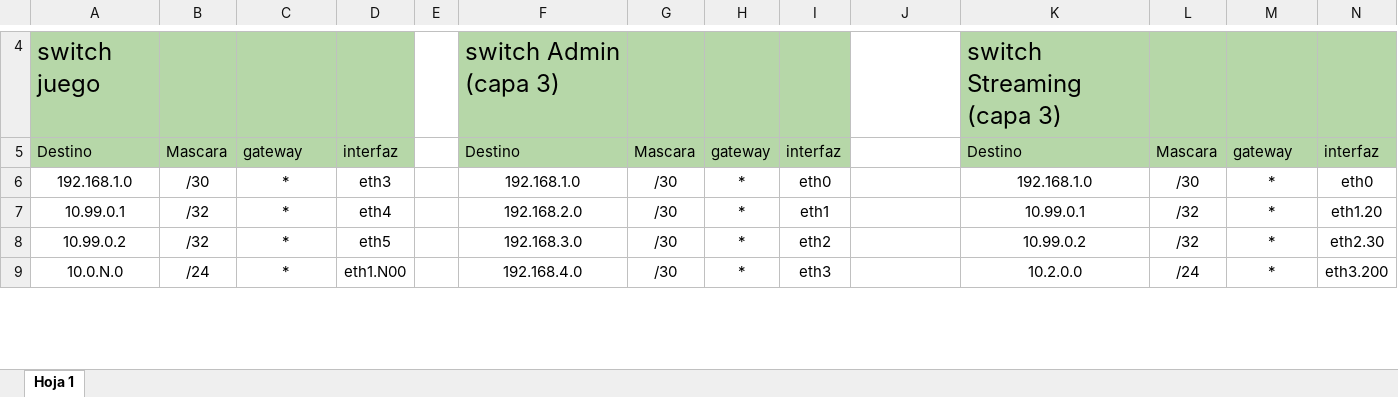
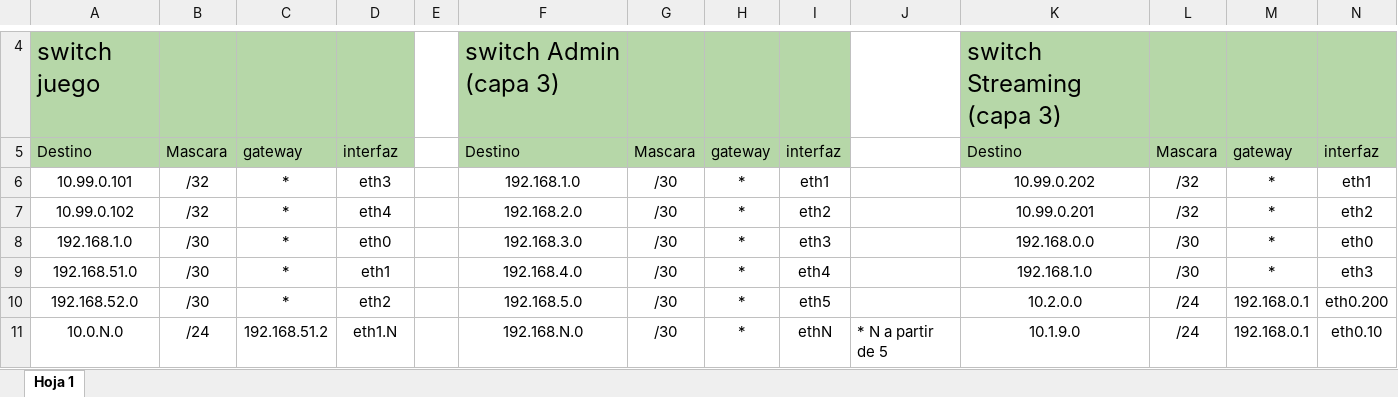
Before and after one commit to Mariano-Cavallo/TP_FinalAyGR, an Excel workbook: Tablas de Rutas TP Integrador.xlsx, sheet Hoja 1, drawn as a sheet; only a part is shown, gaps mark what is left out; values as stored, in another font and other column widths than the file's, no borders; charts and pictures not drawn; addresses are those after the commit; the diff covers the shown part only; the diff names each change by its address in the sheet, - before the commit and + after, or states it on an @@ line.

Commit message:
Add files via upload

```diff
--- a/Tablas de Rutas TP Integrador.xlsx (sheet Hoja 1)
+++ b/Tablas de Rutas TP Integrador.xlsx (sheet Hoja 1)
-A6: 192.168.1.0
+A6: 10.99.0.101
-B6: /30
+B6: /32
-I6: eth0
+I6: eth1
-K6: 192.168.1.0
+K6: 10.99.0.202
-L6: /30
+L6: /32
-N6: eth0
+N6: eth1
-A7: 10.99.0.1
+A7: 10.99.0.102
-I7: eth1
+I7: eth2
-K7: 10.99.0.1
+K7: 10.99.0.201
-N7: eth1.20
+N7: eth2
-A8: 10.99.0.2
+A8: 192.168.1.0
-B8: /32
+B8: /30
-D8: eth5
+D8: eth0
-I8: eth2
+I8: eth3
-K8: 10.99.0.2
+K8: 192.168.0.0
-L8: /32
+L8: /30
-N8: eth2.30
+N8: eth0
+row 9: 192.168.51.0 | /30 | * | eth1 |  | 192.168.4.0 | /30 | * | eth4 |  | 192.168.1.0 | /30 | * | eth3
+row 10: 192.168.52.0 | /30 | * | eth2 |  | 192.168.5.0 | /30 | * | eth5 |  | 10.2.0.0 | /24 | 192.168.0.1 | eth0.200
-C11: *
+C11: 192.168.51.2
-D11: eth1.N00
+D11: eth1.N
-F11: 192.168.4.0
+F11: 192.168.N.0
-I11: eth3
+I11: ethN
-J11: (empty)
+J11: * N a partir de 5
-K11: 10.2.0.0
+K11: 10.1.9.0
-M11: *
+M11: 192.168.0.1
-N11: eth3.200
+N11: eth0.10
```
Also changed, not shown: 14 added rows, 24 removed rows, 31 edited cells and cell formats elsewhere in this sheet.
